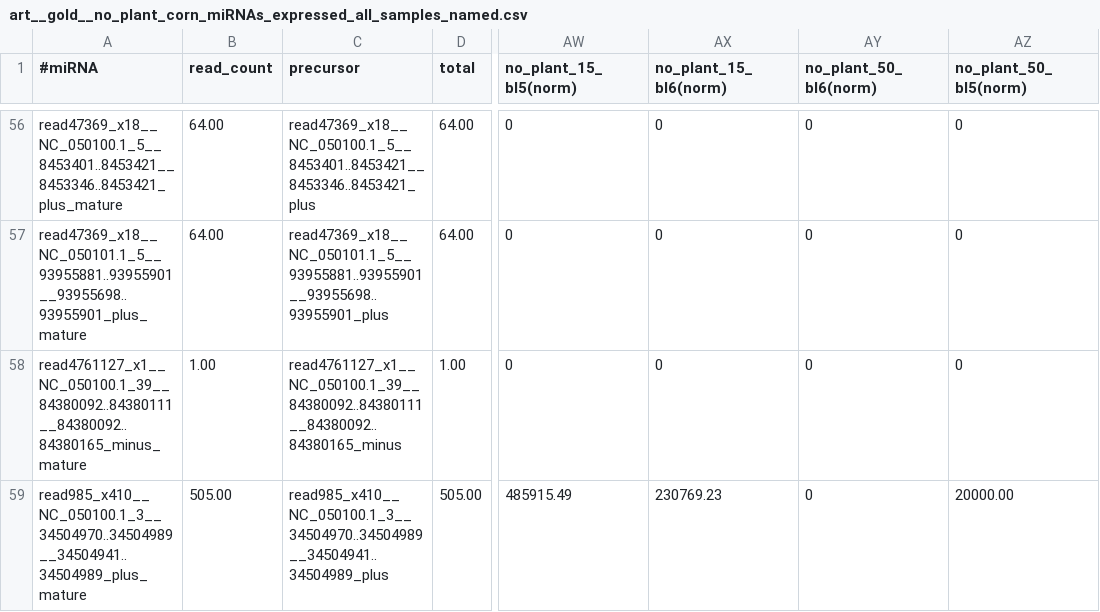
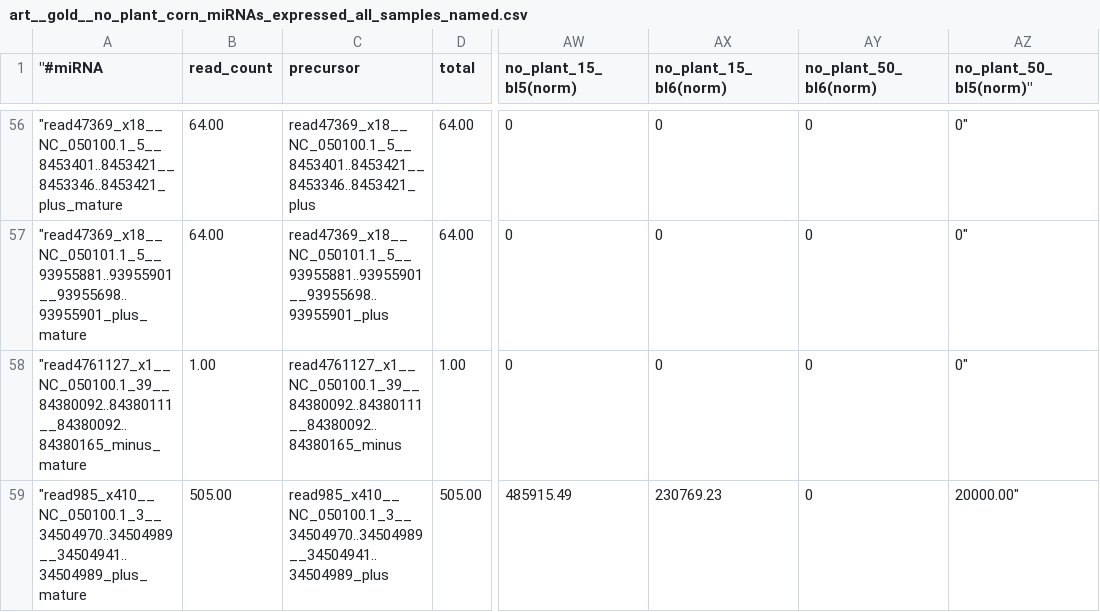
Before and after one commit to DuchesneM/miRNA_analysis_miRdeep2, a CSV file: raw_data/mirdeep2/art__gold__no_plant_corn_miRNAs_expressed_all_samples_named.csv, drawn as a sheet; only a part is shown, gaps mark what is left out; the diff covers the shown part only; the diff names each change by its address in the sheet, - before the commit and + after, or states it on an @@ line.

```diff
--- a/raw_data/mirdeep2/art__gold__no_plant_corn_miRNAs_expressed_all_samples_named.csv
+++ b/raw_data/mirdeep2/art__gold__no_plant_corn_miRNAs_expressed_all_samples_named.csv
-A1: #miRNA
+A1: "#miRNA
-AZ1: no_plant_50_bl5(norm)
+AZ1: no_plant_50_bl5(norm)"
-A56 ("#miRNA): read47369_x18__NC_050100.1_5__8453401..8453421__8453346..8453421_plus_mature
+A56 ("#miRNA): "read47369_x18__NC_050100.1_5__8453401..8453421__8453346..8453421_plus_mature
-AZ56:AZ58 (no_plant_50_bl5(norm)"): 0
+AZ56:AZ58 (no_plant_50_bl5(norm)"): 0"
-A57 ("#miRNA): read47369_x18__NC_050101.1_5__93955881..93955901__93955698..93955901_plus_mature
+A57 ("#miRNA): "read47369_x18__NC_050101.1_5__93955881..93955901__93955698..93955901_plus_mature
-A58 ("#miRNA): read4761127_x1__NC_050100.1_39__84380092..84380111__84380092..84380165_minus_mature
+A58 ("#miRNA): "read4761127_x1__NC_050100.1_39__84380092..84380111__84380092..84380165_minus_mature
-A59 ("#miRNA): read985_x410__NC_050100.1_3__34504970..34504989__34504941..34504989_plus_mature
+A59 ("#miRNA): "read985_x410__NC_050100.1_3__34504970..34504989__34504941..34504989_plus_mature
-AZ59 (no_plant_50_bl5(norm)"): 20000.00
+AZ59 (no_plant_50_bl5(norm)"): 20000.00"
```
Also changed, not shown: 108 edited cells elsewhere in this file, output/adonis_results_50.csv, output/adonis_results_all.csv, 35 other files.
